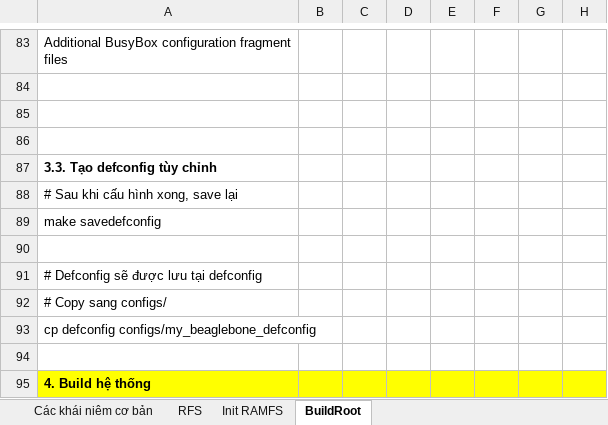
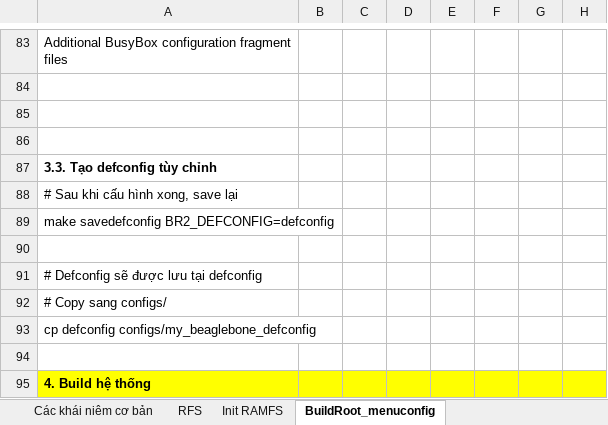
Before and after one commit to liemvu12/Study-Kernel-Linux, an Excel workbook: 04. Initram_RFS_BuildRoot/Initram_RFS_BuildRoot.xlsx, sheet BuildRoot_menuconfig, drawn as a sheet; only a part is shown, gaps mark what is left out; values as stored, in another font and other column widths than the file's, no borders; the diff names each change by its address in the sheet, - before the commit and + after, or states it on an @@ line.

```diff
--- a/04. Initram_RFS_BuildRoot/Initram_RFS_BuildRoot.xlsx (sheet BuildRoot_menuconfig)
+++ b/04. Initram_RFS_BuildRoot/Initram_RFS_BuildRoot.xlsx (sheet BuildRoot_menuconfig)
-sheet tab: BuildRoot
+sheet tab: BuildRoot_menuconfig
-A89: make savedefconfig
+A89: make savedefconfig BR2_DEFCONFIG=defconfig
```
Also changed, not shown: other sheet tabs, 01. BaseTraining/unit2_file/unit2_file.xlsx, 12 other files.
